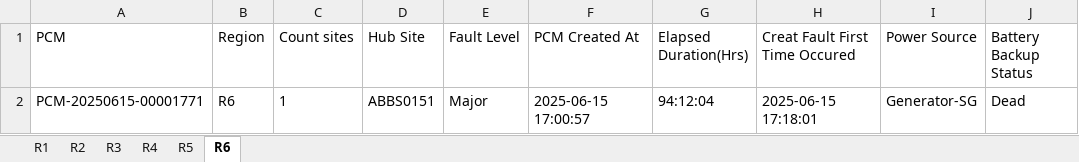
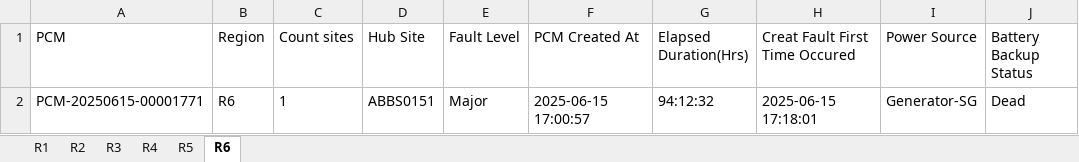
Before and after one commit to tarek-mahran/shabakkat, an Excel workbook: Active_Outages.xlsx, sheet R6, drawn as a sheet; only a part is shown; values as stored, in another font and other column widths than the file's, no borders; the diff names each change by its address in the sheet, - before the commit and + after, or states it on an @@ line.

```diff
--- a/Active_Outages.xlsx (sheet R6)
+++ b/Active_Outages.xlsx (sheet R6)
-G2 (Elapsed Duration(Hrs)): 94:12:04
+G2 (Elapsed Duration(Hrs)): 94:12:32
```
Also changed, not shown: sheet R4, sheet R1, sheet R2, sheet R5.
